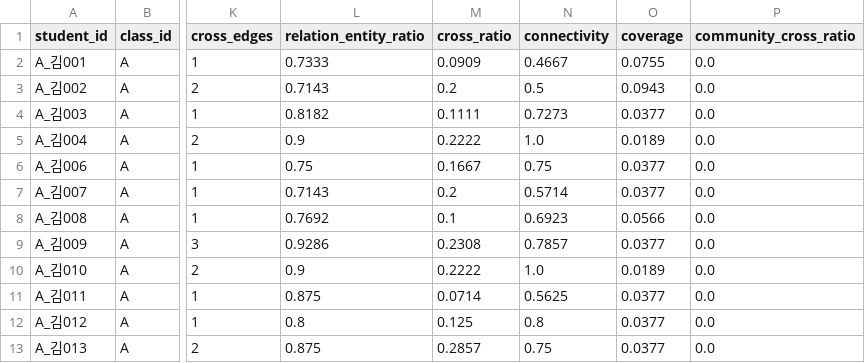
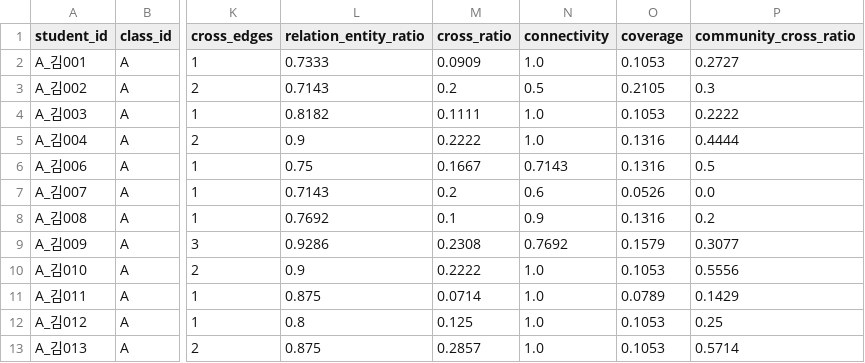
Before and after one commit to jennykim1001/pblgraphrag, a CSV file: outputs/step4_metrics.csv, drawn as a sheet; only a part is shown, gaps mark what is left out; the diff covers the shown part only; the diff names each change by its address in the sheet, - before the commit and + after, or states it on an @@ line.

```diff
--- a/outputs/step4_metrics.csv
+++ b/outputs/step4_metrics.csv
-N2 (connectivity): 0.4667
+N2 (connectivity): 1.0
-O2 (coverage): 0.0755
+O2 (coverage): 0.1053
-P2 (community_cross_ratio): 0.0
+P2 (community_cross_ratio): 0.2727
-O3 (coverage): 0.0943
+O3 (coverage): 0.2105
-P3 (community_cross_ratio): 0.0
+P3 (community_cross_ratio): 0.3
-N4 (connectivity): 0.7273
+N4 (connectivity): 1.0
-O4 (coverage): 0.0377
+O4 (coverage): 0.1053
-P4 (community_cross_ratio): 0.0
+P4 (community_cross_ratio): 0.2222
-O5 (coverage): 0.0189
+O5 (coverage): 0.1316
-P5 (community_cross_ratio): 0.0
+P5 (community_cross_ratio): 0.4444
-N6 (connectivity): 0.75
+N6 (connectivity): 0.7143
-O6 (coverage): 0.0377
+O6 (coverage): 0.1316
-P6 (community_cross_ratio): 0.0
+P6 (community_cross_ratio): 0.5
-N7 (connectivity): 0.5714
+N7 (connectivity): 0.6
-O7 (coverage): 0.0377
+O7 (coverage): 0.0526
-N8 (connectivity): 0.6923
+N8 (connectivity): 0.9
-O8 (coverage): 0.0566
+O8 (coverage): 0.1316
-P8 (community_cross_ratio): 0.0
+P8 (community_cross_ratio): 0.2
-N9 (connectivity): 0.7857
+N9 (connectivity): 0.7692
-O9 (coverage): 0.0377
+O9 (coverage): 0.1579
-P9 (community_cross_ratio): 0.0
+P9 (community_cross_ratio): 0.3077
-O10 (coverage): 0.0189
+O10 (coverage): 0.1053
-P10 (community_cross_ratio): 0.0
+P10 (community_cross_ratio): 0.5556
-N11 (connectivity): 0.5625
+N11 (connectivity): 1.0
-O11 (coverage): 0.0377
+O11 (coverage): 0.0789
-P11 (community_cross_ratio): 0.0
+P11 (community_cross_ratio): 0.1429
-N12 (connectivity): 0.8
+N12 (connectivity): 1.0
-O12:O13 (coverage): 0.0377
+O12:O13 (coverage): 0.1053
-P12 (community_cross_ratio): 0.0
+P12 (community_cross_ratio): 0.25
-N13 (connectivity): 0.75
+N13 (connectivity): 1.0
-P13 (community_cross_ratio): 0.0
+P13 (community_cross_ratio): 0.5714
```
Also changed, not shown: 168 edited cells elsewhere in this file, outputs/final_scores.csv, 6 other files.
